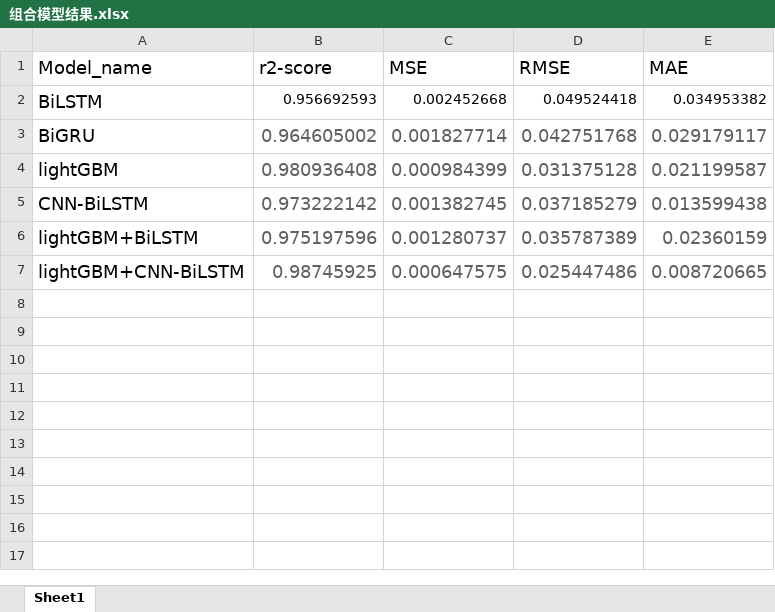
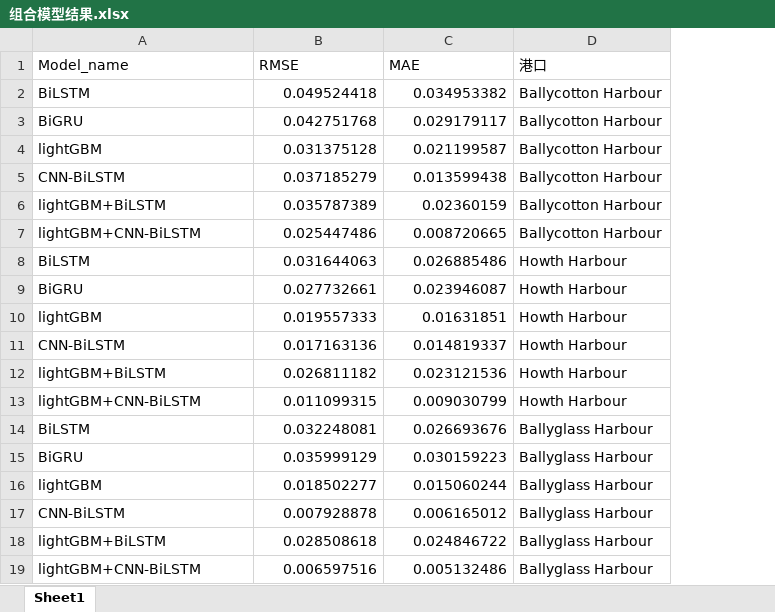
Before and after one commit to suye0620/TidalPrediction, an Excel workbook: result/组合模型结果.xlsx, sheet Sheet1, drawn as a sheet; only a part is shown; values as stored, in another font and other column widths than the file's, no borders; removed rows and columns are numbered as before the commit, all else as after; the diff covers the shown part only; the diff names each change by its address in the sheet, - before the commit and + after, or states it on an @@ line.

```diff
--- a/result/组合模型结果.xlsx (sheet Sheet1)
+++ b/result/组合模型结果.xlsx (sheet Sheet1)
-column B (r2-score), rows 2-7: 0.956692593 | 0.964605002 | 0.980936408 | 0.973222142 | 0.975197596 | 0.98745925
-column C (MSE), rows 2-7: 0.002452668 | 0.001827714 | 0.000984399 | 0.001382745 | 0.001280737 | 0.000647575
+column D (港口), rows 2-7: all Ballycotton Harbour
@@ A1:A7 text size: smaller @@
@@ B1:C1 text size: smaller @@
@@ B3:C7 text size: smaller, text colour: #616161 → black @@
+row 8: BiLSTM | 0.031644063 | 0.026885486 | Howth Harbour
+row 9: BiGRU | 0.027732661 | 0.023946087 | Howth Harbour
+row 10: lightGBM | 0.019557333 | 0.01631851 | Howth Harbour
+row 11: CNN-BiLSTM | 0.017163136 | 0.014819337 | Howth Harbour
+row 12: lightGBM+BiLSTM | 0.026811182 | 0.023121536 | Howth Harbour
+row 13: lightGBM+CNN-BiLSTM | 0.011099315 | 0.009030799 | Howth Harbour
+row 14: BiLSTM | 0.032248081 | 0.026693676 | Ballyglass Harbour
+row 15: BiGRU | 0.035999129 | 0.030159223 | Ballyglass Harbour
+row 16: lightGBM | 0.018502277 | 0.015060244 | Ballyglass Harbour
+row 17: CNN-BiLSTM | 0.007928878 | 0.006165012 | Ballyglass Harbour
+row 18: lightGBM+BiLSTM | 0.028508618 | 0.024846722 | Ballyglass Harbour
+row 19: lightGBM+CNN-BiLSTM | 0.006597516 | 0.005132486 | Ballyglass Harbour
```
Also changed, not shown: 12 added rows elsewhere in this sheet, 27 other files.
